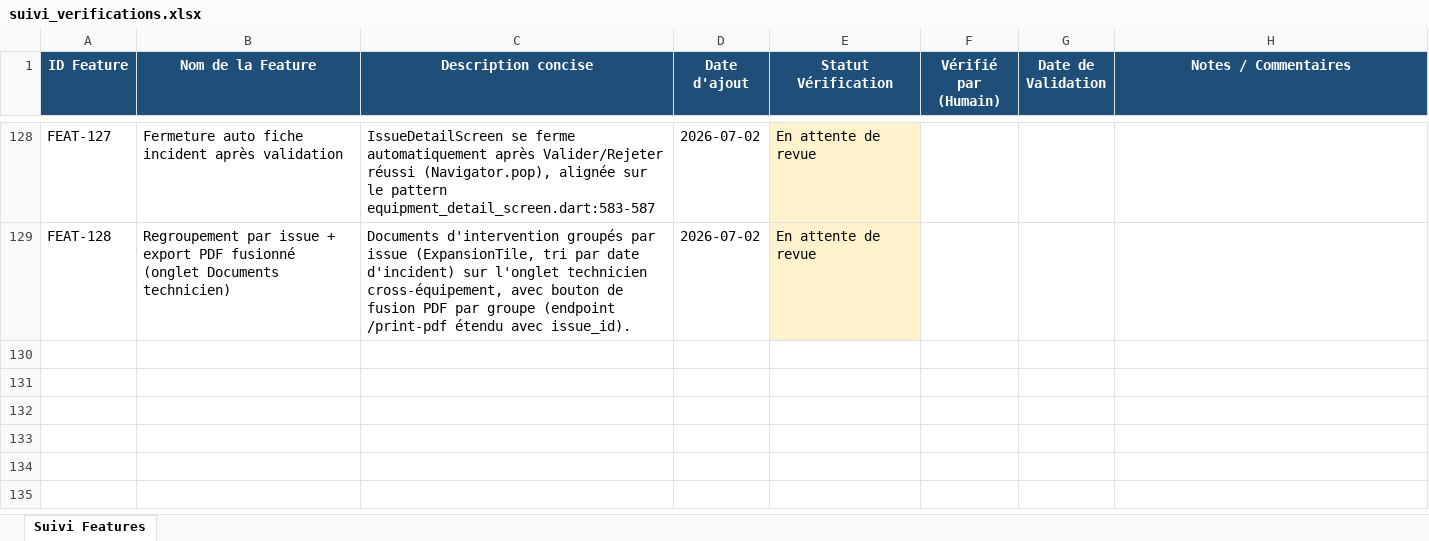
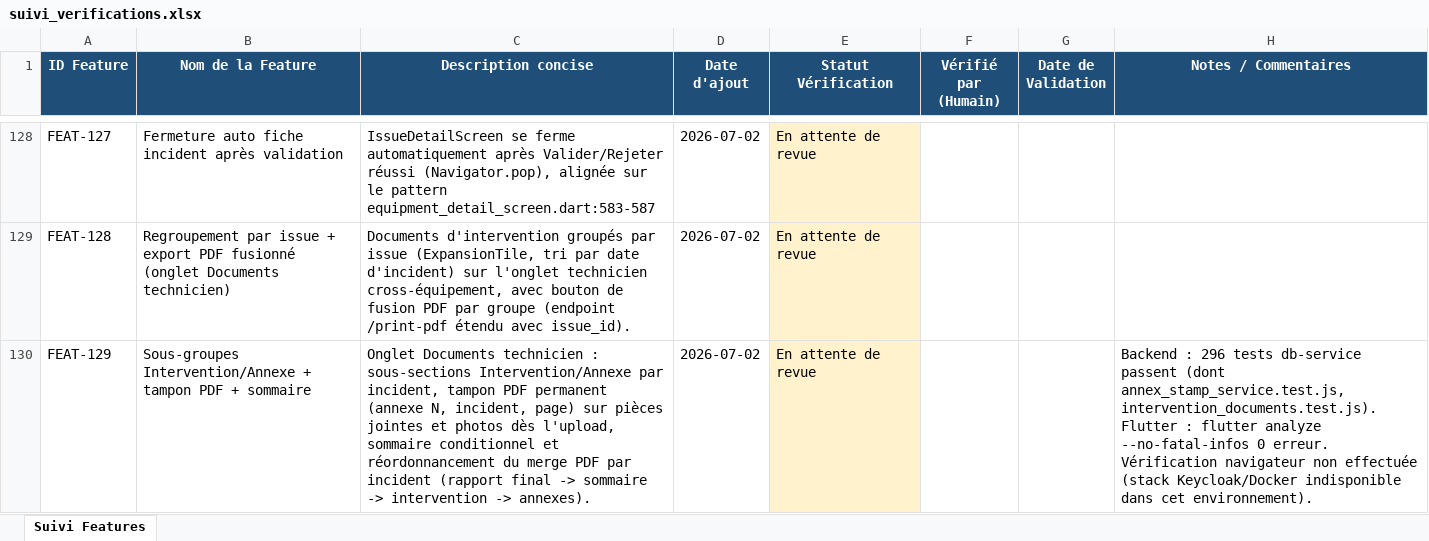
Before and after one commit to julierouanet/PTUT, an Excel workbook: verification/suivi_verifications.xlsx, sheet Suivi Features, drawn as a sheet; only a part is shown, gaps mark what is left out; values as stored, in another font and other column widths than the file's, no borders; the diff names each change by its address in the sheet, - before the commit and + after, or states it on an @@ line.

Commit message:
feat: Enhance intervention document handling with annex support
- Implemented text extraction from PDF content streams using zlib.
- Added functionality to create and manage annex numbers for completion documents.
- Updated the database schema to include annex_number and annex_type_index for documents.
- Enhanced the API to support merging intervention documents with annexes, including proper pagination and ordering.
- Improved localization for intervention and annex sections in the Flutter app.
- Refactored document grouping logic to separate intervention and annex documents, ensuring correct sorting by annex number.
- Added tests to verify the new functionality and ensure proper document handling.

```diff
--- a/verification/suivi_verifications.xlsx (sheet Suivi Features)
+++ b/verification/suivi_verifications.xlsx (sheet Suivi Features)
+row 130: FEAT-129 | Sous-groupes Intervention/Annexe + tampon PDF + sommaire | Onglet Documents technicien : sous-sections Intervention/Annexe par incident, tampon PDF permanent (annexe N, incident, page) sur pièces jointes et photos dès l'upload, sommaire conditionnel et réordonnancement du merge PDF par incident (rapport final -> sommaire -> intervention -> annexes). | 2026-07-02 | En attente de revue |  |  | Backend : 296 tests db-service passent (dont annex_stamp_service.test.js, intervention_documents.test.js). Flutter : flutter analyze --no-fatal-infos 0 erreur. Vérification navigateur non effectuée (stack Keycloak/Docker indisponible dans cet environnement).
```
Also changed, not shown: 22 other files.
